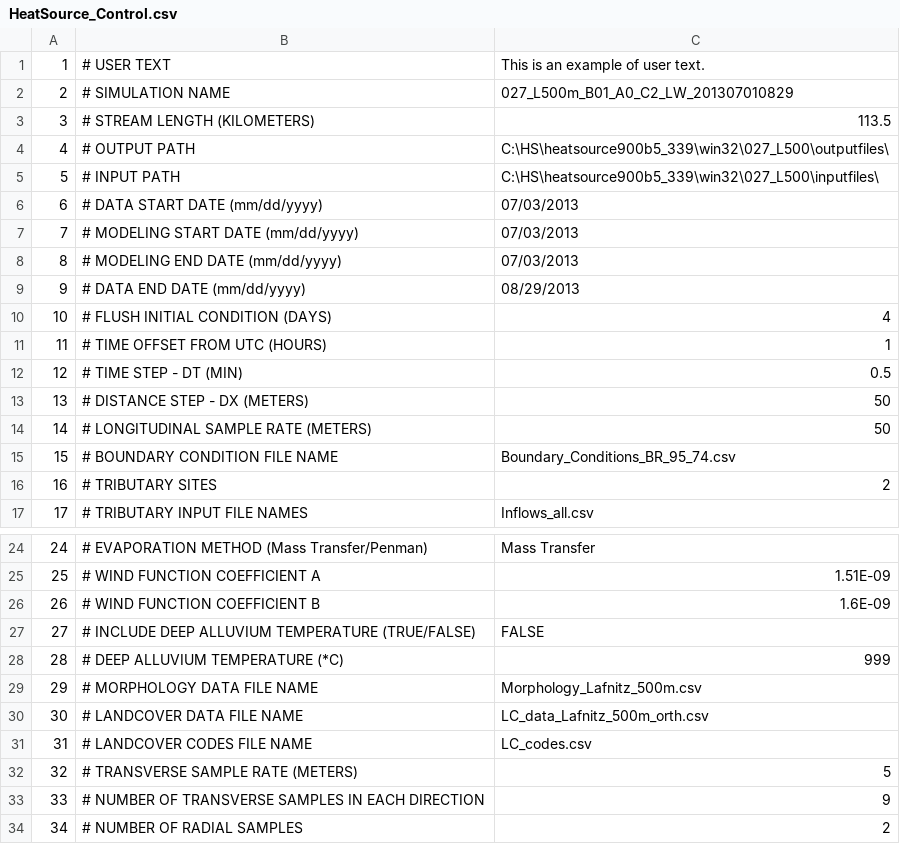
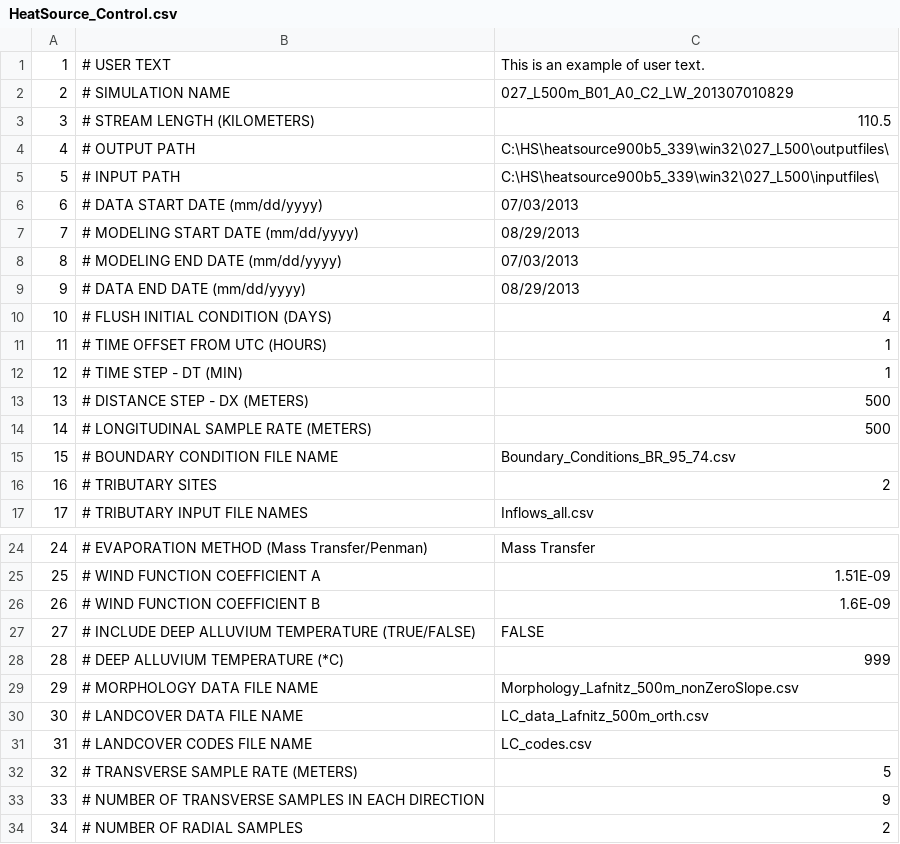
Before and after one commit to ln-x/HS, a CSV file: heatsource900b5_339/win32/027_L500/HeatSource_Control.csv, drawn as a sheet; only a part is shown, gaps mark what is left out.

```diff
--- a/heatsource900b5_339/win32/027_L500/HeatSource_Control.csv
+++ b/heatsource900b5_339/win32/027_L500/HeatSource_Control.csv
@@ -2,3 +2,3 @@
 2,# SIMULATION NAME,027_L500m_B01_A0_C2_LW_201307010829
-3,# STREAM LENGTH (KILOMETERS),113.5
+3,# STREAM LENGTH (KILOMETERS),110.5
 4,# OUTPUT PATH,C:\HS\heatsource900b5_339\win32\027_L500\outputfiles\
@@ -6,3 +6,3 @@
 6,# DATA START DATE (mm/dd/yyyy),07/03/2013
-7,# MODELING START DATE (mm/dd/yyyy),07/03/2013
+7,# MODELING START DATE (mm/dd/yyyy),08/29/2013
 8,# MODELING END DATE (mm/dd/yyyy),07/03/2013
@@ -11,5 +11,5 @@
 11,# TIME OFFSET FROM UTC (HOURS),1
-12,# TIME STEP - DT (MIN),0.5
-13,# DISTANCE STEP - DX (METERS),50
-14,# LONGITUDINAL SAMPLE RATE (METERS),50
+12,# TIME STEP - DT (MIN),1
+13,# DISTANCE STEP - DX (METERS),500
+14,# LONGITUDINAL SAMPLE RATE (METERS),500
 15,# BOUNDARY CONDITION FILE NAME,Boundary_Conditions_BR_95_74.csv
@@ -28,3 +28,3 @@
 28,# DEEP ALLUVIUM TEMPERATURE (*C),999
-29,# MORPHOLOGY DATA FILE NAME,Morphology_Lafnitz_500m.csv
+29,# MORPHOLOGY DATA FILE NAME,Morphology_Lafnitz_500m_nonZeroSlope.csv
 30,# LANDCOVER DATA FILE NAME,LC_data_Lafnitz_500m_orth.csv
```
Also changed, not shown: heatsource900b5_339/win32/027_L500/inputfiles/Accretion_inputs_Lafnitz500m.csv, heatsource900b5_339/win32/027_L500/inputfiles/Morphology_Lafnitz_500m.csv, 22 other files.
